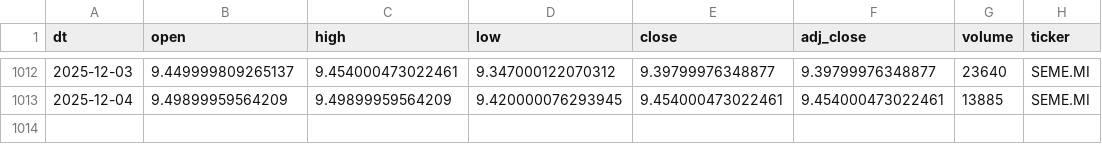
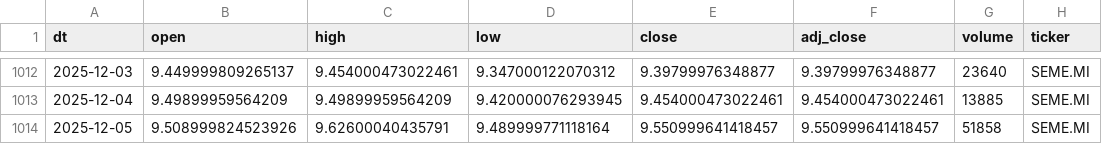
Before and after one commit to antoniosanso/etf-datalake, a CSV file: data/SEME.MI.csv, drawn as a sheet; only a part is shown, gaps mark what is left out.

```diff
--- a/data/SEME.MI.csv
+++ b/data/SEME.MI.csv
@@ -1013 +1013,2 @@ dt,open,high,low,close,adj_close,volume,ticker
 2025-12-04,9.49899959564209,9.49899959564209,9.420000076293945,9.454000473022461,9.454000473022461,13885,SEME.MI
+2025-12-05,9.508999824523926,9.62600040435791,9.489999771118164,9.550999641418457,9.550999641418457,51858,SEME.MI
```
Also changed, not shown: data/EDEF.DE.csv, data/RBOT.MI.csv, 10 other files.
